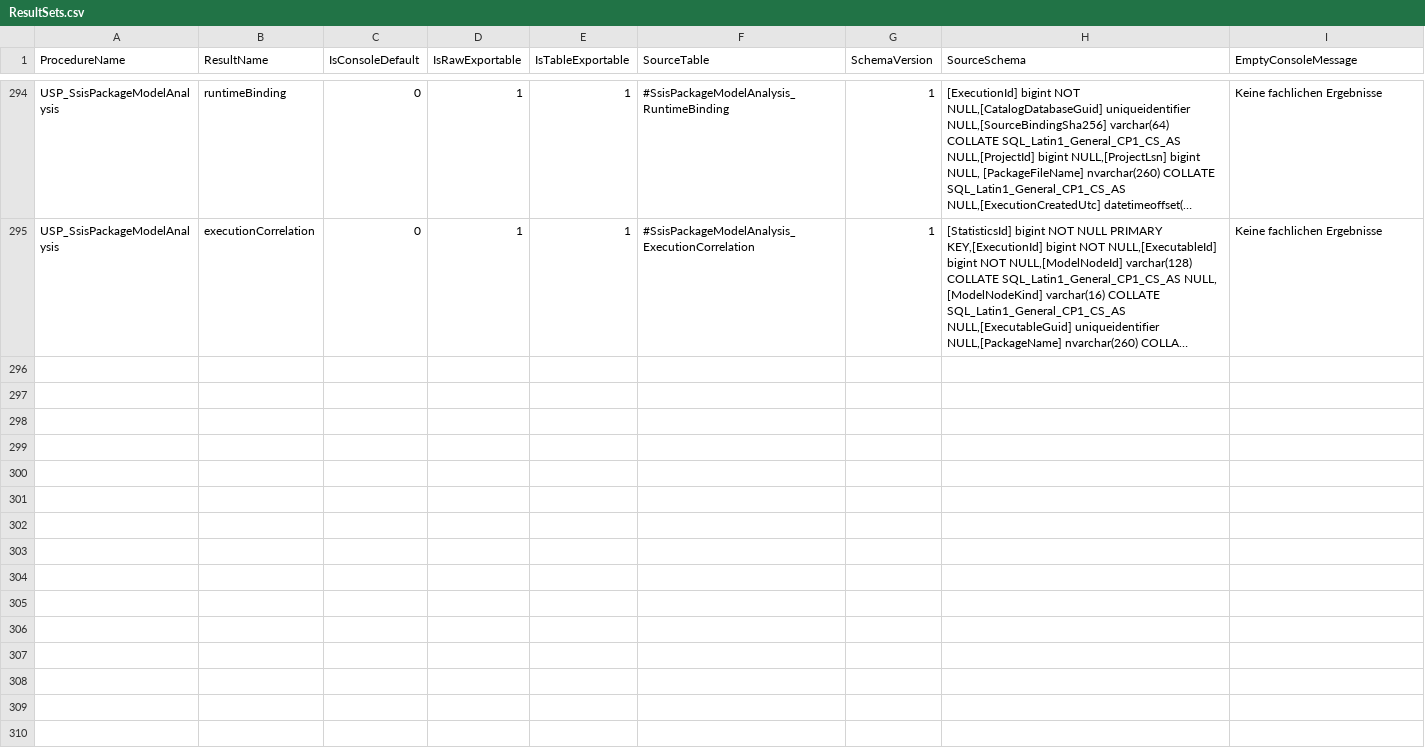
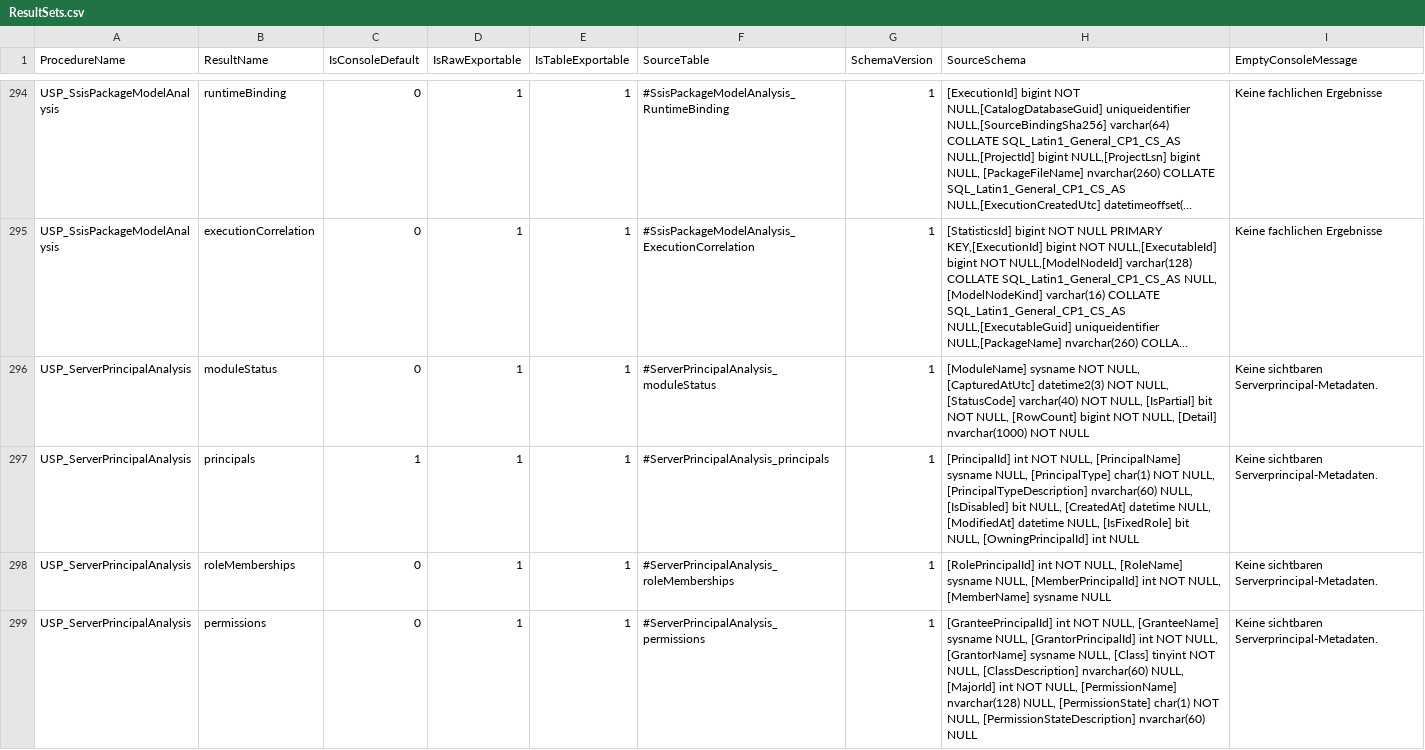
Before and after one commit to gecompat/SQL_Server_Analyze, a CSV file: Metadata/Inventory/ResultSets.csv, drawn as a sheet; only a part is shown, gaps mark what is left out; long unchanged cells end in …; the diff covers the shown part only; the diff names each change by its address in the sheet, - before the commit and + after, or states it on an @@ line.

Commit message:
feat: analyze visible server principals and direct permissions

```diff
--- a/Metadata/Inventory/ResultSets.csv
+++ b/Metadata/Inventory/ResultSets.csv
+row 296: USP_ServerPrincipalAnalysis | moduleStatus | 0 | 1 | 1 | #ServerPrincipalAnalysis_moduleStatus | 1 | [ModuleName] sysname NOT NULL, [CapturedAtUtc] datetime2(3) NOT NULL, [StatusCode] varchar(40) NOT NULL, [IsPartial] bit NOT NULL, [RowCount] bigint NOT NULL, [Detail] nvarchar(1000) NOT NULL | Keine sichtbaren Serverprincipal-Metadaten.
+row 297: USP_ServerPrincipalAnalysis | principals | 1 | 1 | 1 | #ServerPrincipalAnalysis_principals | 1 | [PrincipalId] int NOT NULL, [PrincipalName] sysname NULL, [PrincipalType] char(1) NOT NULL, [PrincipalTypeDescription] nvarchar(60) NULL, [IsDisabled] bit NULL, [CreatedAt] datetime NULL, [ModifiedAt] datetime NULL, [IsFixedRole] bit NULL, [OwningPrincipalId] int NULL | Keine sichtbaren Serverprincipal-Metadaten.
+row 298: USP_ServerPrincipalAnalysis | roleMemberships | 0 | 1 | 1 | #ServerPrincipalAnalysis_roleMemberships | 1 | [RolePrincipalId] int NOT NULL, [RoleName] sysname NULL, [MemberPrincipalId] int NOT NULL, [MemberName] sysname NULL | Keine sichtbaren Serverprincipal-Metadaten.
+row 299: USP_ServerPrincipalAnalysis | permissions | 0 | 1 | 1 | #ServerPrincipalAnalysis_permissions | 1 | [GranteePrincipalId] int NOT NULL, [GranteeName] sysname NULL, [GrantorPrincipalId] int NOT NULL, [GrantorName] sysname NULL, [Class] tinyint NOT NULL, [ClassDescription] nvarchar(60) NULL, [MajorId] int NOT NULL, [PermissionName] nvarchar(128) NULL, [PermissionState] char(1) NOT NULL, [PermissionStateDescription] nvarchar(60) NULL | Keine sichtbaren Serverprincipal-Metadaten.
```
Also changed, not shown: 3 added rows elsewhere in this file, Metadata/Inventory/Module_Maturity.csv, Metadata/Inventory/Parameters.csv, 28 other files.
